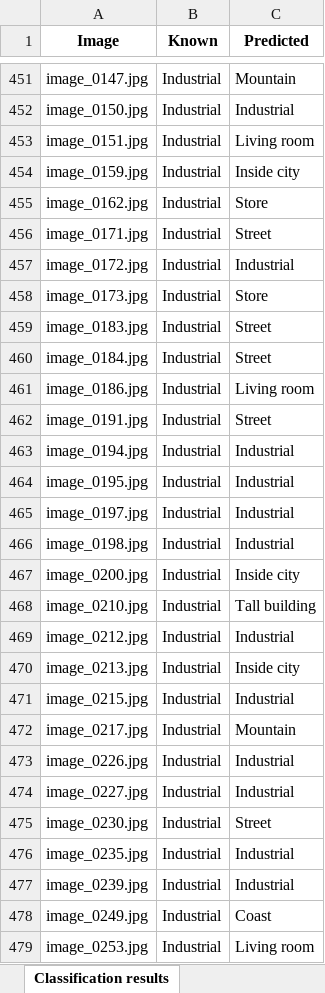
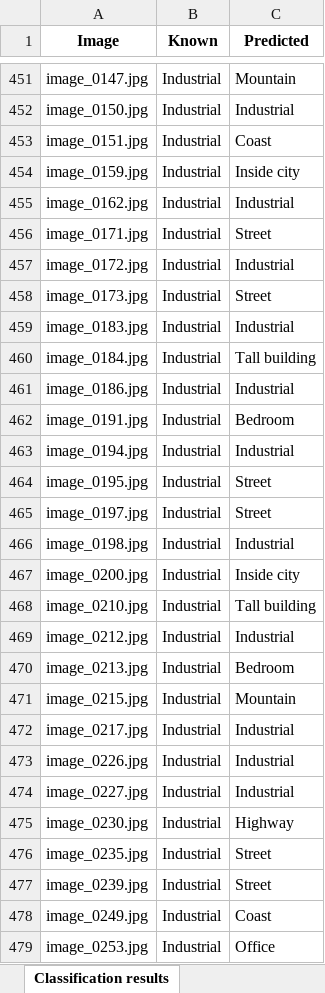
Before and after one commit to JES0406/ComputerVision1, an Excel workbook: Lab_3/src/results.xlsx, sheet Classification results, drawn as a sheet; only a part is shown, gaps mark what is left out; values as stored, in another font and other column widths than the file's, no borders; the diff covers the shown part only; the diff names each change by its address in the sheet, - before the commit and + after, or states it on an @@ line.

```diff
--- a/Lab_3/src/results.xlsx (sheet Classification results)
+++ b/Lab_3/src/results.xlsx (sheet Classification results)
-C453 (Predicted): Living room
+C453 (Predicted): Coast
-C455 (Predicted): Store
+C455 (Predicted): Industrial
-C458 (Predicted): Store
+C458 (Predicted): Street
-C459 (Predicted): Street
+C459 (Predicted): Industrial
-C460 (Predicted): Street
+C460 (Predicted): Tall building
-C461 (Predicted): Living room
+C461 (Predicted): Industrial
-C462 (Predicted): Street
+C462 (Predicted): Bedroom
-C464:C465 (Predicted): Industrial
+C464:C465 (Predicted): Street
-C470 (Predicted): Inside city
+C470 (Predicted): Bedroom
-C471 (Predicted): Industrial
+C471 (Predicted): Mountain
-C472 (Predicted): Mountain
+C472 (Predicted): Industrial
-C475 (Predicted): Street
+C475 (Predicted): Highway
-C476:C477 (Predicted): Industrial
+C476:C477 (Predicted): Street
-C479 (Predicted): Living room
+C479 (Predicted): Office
```
Also changed, not shown: 798 edited cells elsewhere in this sheet, sheet Confusion matrix, 17 other files.
